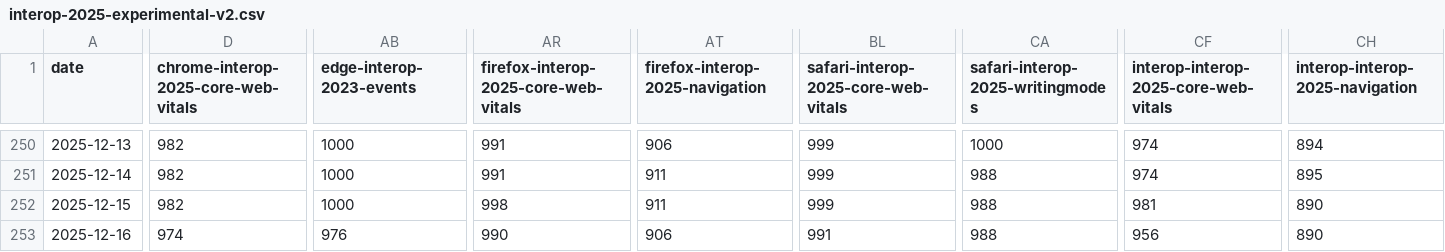
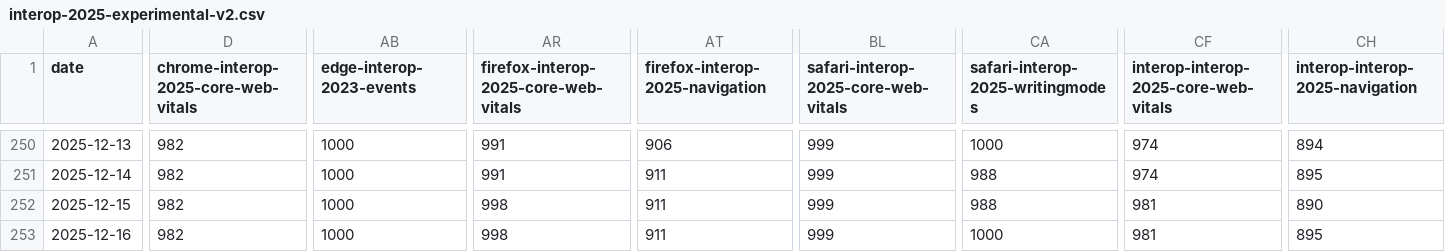
Before and after one commit to cauut121997-create/results-analysis, a CSV file: data/interop-2025/interop-2025-experimental-v2.csv, drawn as a sheet; only a part is shown, gaps mark what is left out; the diff covers the shown part only; the diff names each change by its address in the sheet, - before the commit and + after, or states it on an @@ line.

```diff
--- a/data/interop-2025/interop-2025-experimental-v2.csv
+++ b/data/interop-2025/interop-2025-experimental-v2.csv
-D253: 974
+D253: 982
-AB253 (edge-interop-2023-events): 976
+AB253 (edge-interop-2023-events): 1000
-AR253: 990
+AR253: 998
-AT253 (firefox-interop-2025-navigation): 906
+AT253 (firefox-interop-2025-navigation): 911
-BL253: 991
+BL253: 999
-CA253 (safari-interop-2025-writingmodes): 988
+CA253 (safari-interop-2025-writingmodes): 1000
-CF253: 956
+CF253: 981
-CH253 (interop-interop-2025-navigation): 890
+CH253 (interop-interop-2025-navigation): 895
```
Also changed, not shown: 2 edited cells elsewhere in this file, data/experimental-browser-specific-failures.csv.
